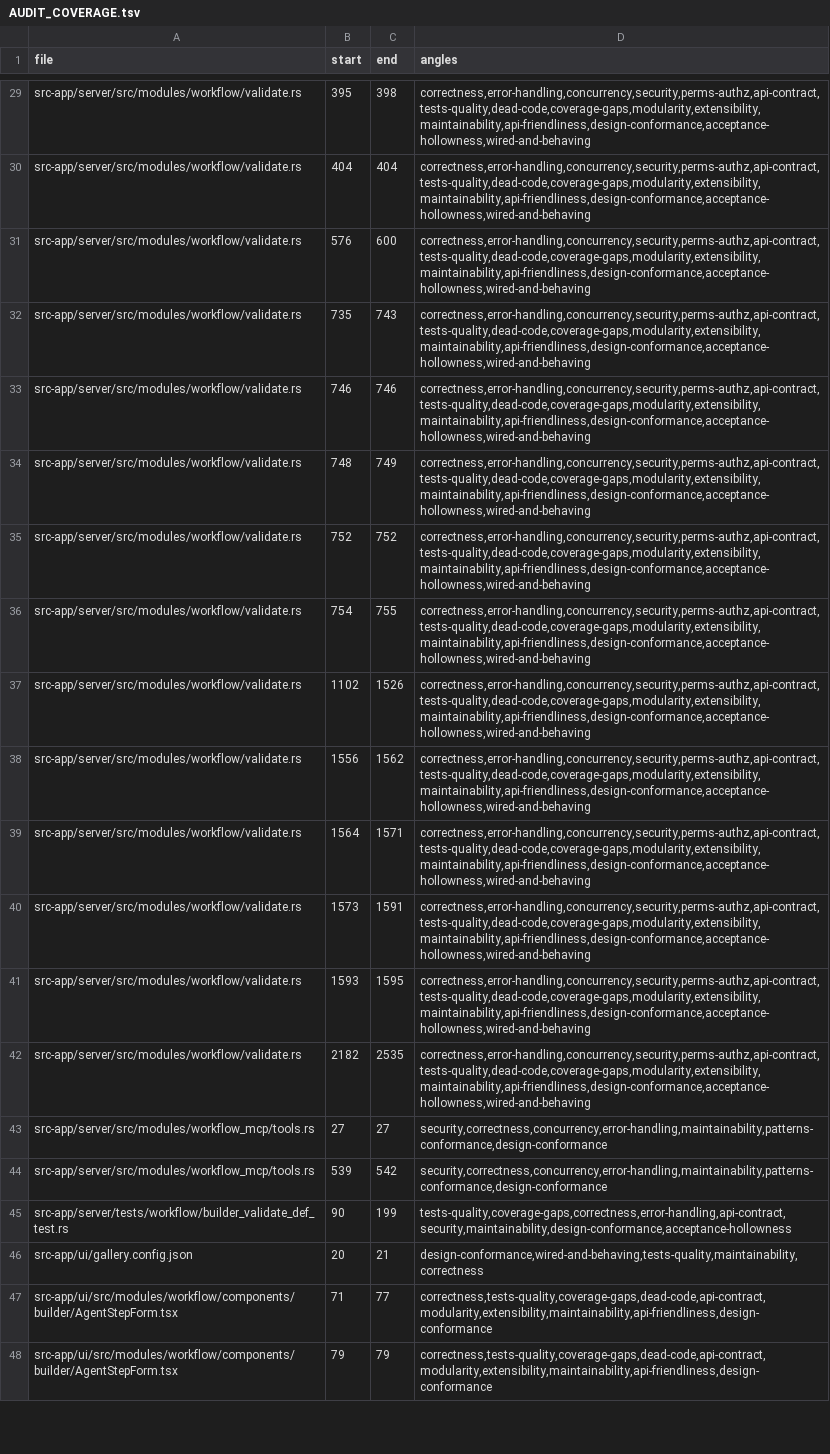
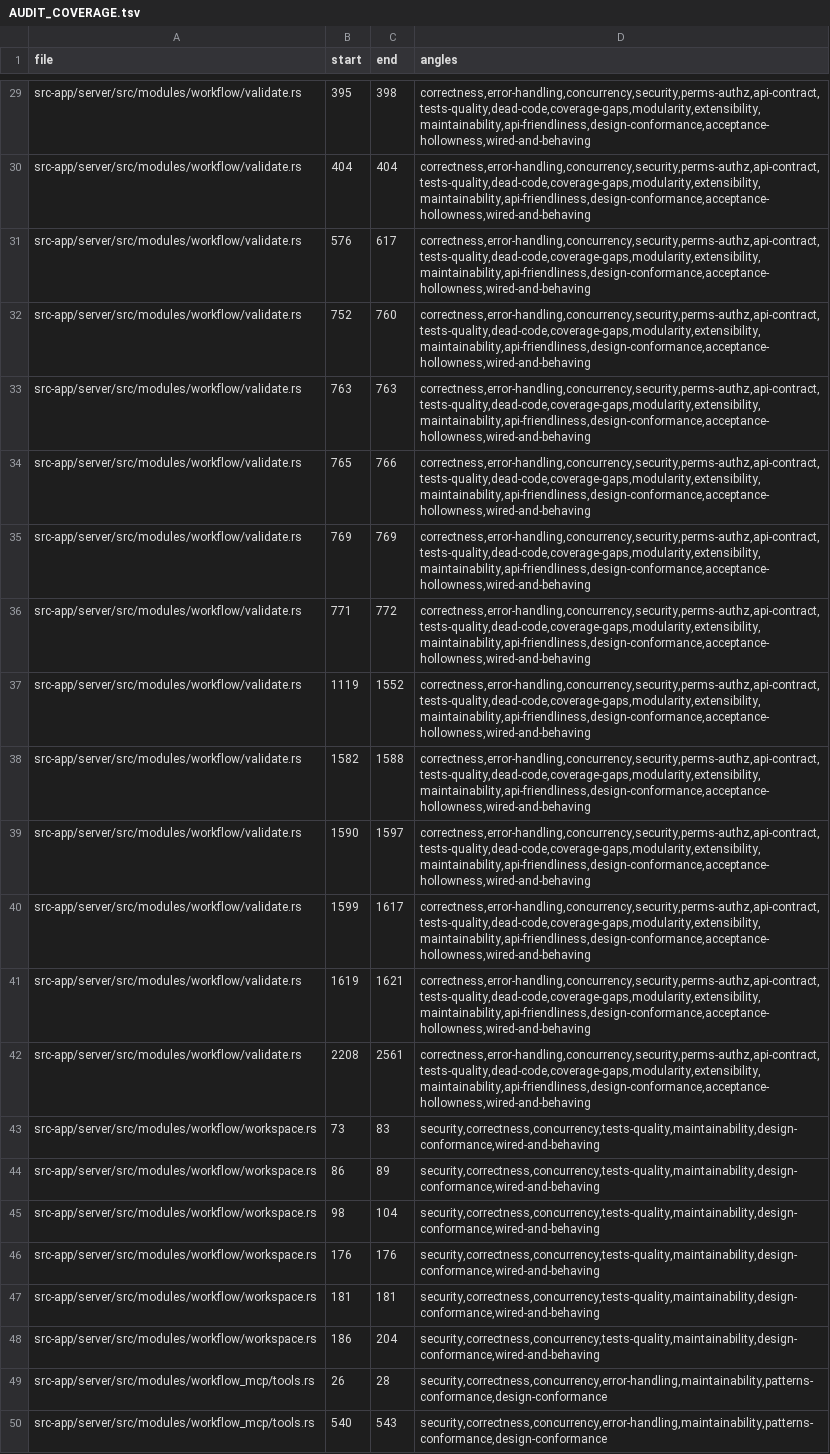
Before and after one commit to tinnlab/paws, a TSV file: .lifecycle/workflow-prompt-validation/AUDIT_COVERAGE.tsv, drawn as a sheet; only a part is shown, gaps mark what is left out; the shorter side is filled out with more unchanged rows; removed rows and columns are numbered as before the commit, all else as after; the diff covers the shown part only; the diff names each change by its address in the sheet, - before the commit and + after, or states it on an @@ line.

Commit message:
chore(lifecycle): round-6 ledger + coverage for the workspace-dir rule

```diff
--- a/.lifecycle/workflow-prompt-validation/AUDIT_COVERAGE.tsv
+++ b/.lifecycle/workflow-prompt-validation/AUDIT_COVERAGE.tsv
-C31 (end): 600
+C31 (end): 617
-row 32: src-app/server/src/modules/workflow/validate.rs | 735 | 743 | correctness,error-handling,concurrency,security,perms-authz,api-contract,tests-quality,dead-code,coverage-gaps,modularity,extensibility,maintainability,api-friendliness,design-conformance,acceptance-hollowness,wired-and-behaving
-row 33: src-app/server/src/modules/workflow/validate.rs | 746 | 746 | correctness,error-handling,concurrency,security,perms-authz,api-contract,tests-quality,dead-code,coverage-gaps,modularity,extensibility,maintainability,api-friendliness,design-conformance,acceptance-hollowness,wired-and-behaving
-row 34: src-app/server/src/modules/workflow/validate.rs | 748 | 749 | correctness,error-handling,concurrency,security,perms-authz,api-contract,tests-quality,dead-code,coverage-gaps,modularity,extensibility,maintainability,api-friendliness,design-conformance,acceptance-hollowness,wired-and-behaving
-C32 (end): 752
+C32 (end): 760
-B33 (start): 754
+B33 (start): 763
-C33 (end): 755
+C33 (end): 763
-B34 (start): 1102
+B34 (start): 765
-C34 (end): 1526
+C34 (end): 766
-B35 (start): 1556
+B35 (start): 769
-C35 (end): 1562
+C35 (end): 769
-B36 (start): 1564
+B36 (start): 771
-C36 (end): 1571
+C36 (end): 772
-B37 (start): 1573
+B37 (start): 1119
-C37 (end): 1591
+C37 (end): 1552
-B38 (start): 1593
+B38 (start): 1582
-C38 (end): 1595
+C38 (end): 1588
-B39 (start): 2182
+B39 (start): 1590
-C39 (end): 2535
+C39 (end): 1597
-row 43: src-app/server/src/modules/workflow_mcp/tools.rs | 27 | 27 | security,correctness,concurrency,error-handling,maintainability,patterns-conformance,design-conformance
-row 44: src-app/server/src/modules/workflow_mcp/tools.rs | 539 | 542 | security,correctness,concurrency,error-handling,maintainability,patterns-conformance,design-conformance
+row 40: src-app/server/src/modules/workflow/validate.rs | 1599 | 1617 | correctness,error-handling,concurrency,security,perms-authz,api-contract,tests-quality,dead-code,coverage-gaps,modularity,extensibility,maintainability,api-friendliness,design-conformance,acceptance-hollowness,wired-and-behaving
+row 41: src-app/server/src/modules/workflow/validate.rs | 1619 | 1621 | correctness,error-handling,concurrency,security,perms-authz,api-contract,tests-quality,dead-code,coverage-gaps,modularity,extensibility,maintainability,api-friendliness,design-conformance,acceptance-hollowness,wired-and-behaving
+row 42: src-app/server/src/modules/workflow/validate.rs | 2208 | 2561 | correctness,error-handling,concurrency,security,perms-authz,api-contract,tests-quality,dead-code,coverage-gaps,modularity,extensibility,maintainability,api-friendliness,design-conformance,acceptance-hollowness,wired-and-behaving
+row 43: src-app/server/src/modules/workflow/workspace.rs | 73 | 83 | security,correctness,concurrency,tests-quality,maintainability,design-conformance,wired-and-behaving
+row 44: src-app/server/src/modules/workflow/workspace.rs | 86 | 89 | security,correctness,concurrency,tests-quality,maintainability,design-conformance,wired-and-behaving
+row 45: src-app/server/src/modules/workflow/workspace.rs | 98 | 104 | security,correctness,concurrency,tests-quality,maintainability,design-conformance,wired-and-behaving
+row 46: src-app/server/src/modules/workflow/workspace.rs | 176 | 176 | security,correctness,concurrency,tests-quality,maintainability,design-conformance,wired-and-behaving
+row 47: src-app/server/src/modules/workflow/workspace.rs | 181 | 181 | security,correctness,concurrency,tests-quality,maintainability,design-conformance,wired-and-behaving
+row 48: src-app/server/src/modules/workflow/workspace.rs | 186 | 204 | security,correctness,concurrency,tests-quality,maintainability,design-conformance,wired-and-behaving
+row 49: src-app/server/src/modules/workflow_mcp/tools.rs | 26 | 28 | security,correctness,concurrency,error-handling,maintainability,patterns-conformance,design-conformance
+row 50: src-app/server/src/modules/workflow_mcp/tools.rs | 540 | 543 | security,correctness,concurrency,error-handling,maintainability,patterns-conformance,design-conformance
```
Also changed, not shown: 1 added row elsewhere in this file, 1 other file.
